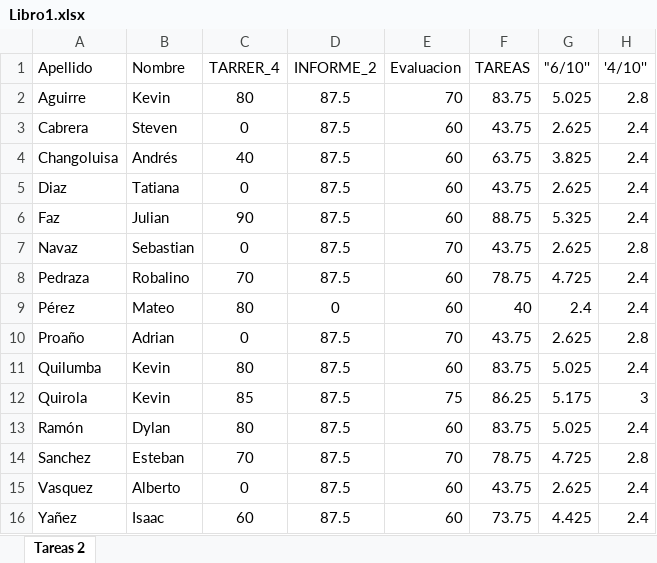
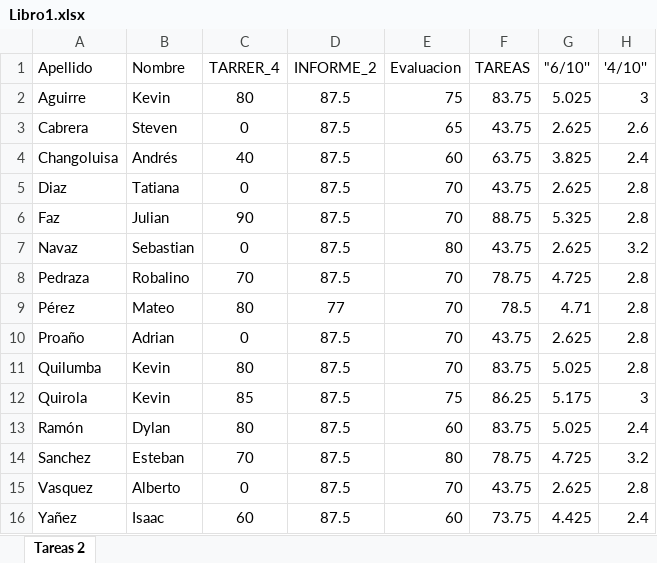
Before and after one commit to cesarandresma/UTE_EMBEDDED_CONTROL, an Excel workbook: Libro1.xlsx, sheet Tareas 2, drawn as a sheet; values as stored, in another font and other column widths than the file's, no borders; the diff names each change by its address in the sheet, - before the commit and + after, or states it on an @@ line.

Commit message:
2 PARCIAL

```diff
--- a/Libro1.xlsx (sheet Tareas 2)
+++ b/Libro1.xlsx (sheet Tareas 2)
-E2 (Evaluacion): 70
+E2 (Evaluacion): 75
-H2 ('4/10''): 2.8
+H2 ('4/10''): 3
-E3 (Evaluacion): 60
+E3 (Evaluacion): 65
-H3 ('4/10''): 2.4
+H3 ('4/10''): 2.6
-E5:E6 (Evaluacion): 60
+E5:E6 (Evaluacion): 70
-H5:H6 ('4/10''): 2.4
+H5:H6 ('4/10''): 2.8
-E7 (Evaluacion): 70
+E7 (Evaluacion): 80
-H7 ('4/10''): 2.8
+H7 ('4/10''): 3.2
-E8:E9 (Evaluacion): 60
+E8:E9 (Evaluacion): 70
-H8:H9 ('4/10''): 2.4
+H8:H9 ('4/10''): 2.8
-D9 (INFORME_2): 0
+D9 (INFORME_2): 77
-F9 (TAREAS): 40
+F9 (TAREAS): 78.5
-G9 ("6/10''): 2.4
+G9 ("6/10''): 4.71
-E11 (Evaluacion): 60
+E11 (Evaluacion): 70
-H11 ('4/10''): 2.4
+H11 ('4/10''): 2.8
-E14 (Evaluacion): 70
+E14 (Evaluacion): 80
-H14 ('4/10''): 2.8
+H14 ('4/10''): 3.2
-E15 (Evaluacion): 60
+E15 (Evaluacion): 70
-H15 ('4/10''): 2.4
+H15 ('4/10''): 2.8
```
